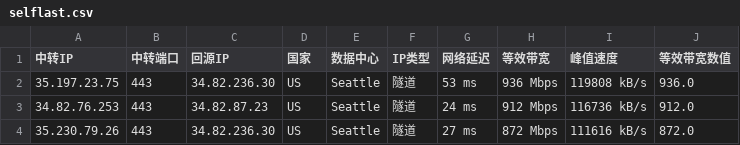
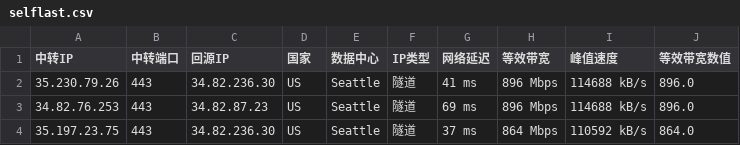
Before and after one commit to teochen/workflows, a CSV file: selflast.csv, drawn as a sheet.

```diff
--- a/selflast.csv
+++ b/selflast.csv
@@ -1,4 +1,4 @@
 中转IP,中转端口,回源IP,国家,数据中心,IP类型,网络延迟,等效带宽,峰值速度,等效带宽数值
-35.197.23.75,443,34.82.236.30,US,Seattle,隧道,53 ms,936 Mbps,119808 kB/s,936.0
-34.82.76.253,443,34.82.87.23,US,Seattle,隧道,24 ms,912 Mbps,116736 kB/s,912.0
-35.230.79.26,443,34.82.236.30,US,Seattle,隧道,27 ms,872 Mbps,111616 kB/s,872.0
+35.230.79.26,443,34.82.236.30,US,Seattle,隧道,41 ms,896 Mbps,114688 kB/s,896.0
+34.82.76.253,443,34.82.87.23,US,Seattle,隧道,69 ms,896 Mbps,114688 kB/s,896.0
+35.197.23.75,443,34.82.236.30,US,Seattle,隧道,37 ms,864 Mbps,110592 kB/s,864.0
```
